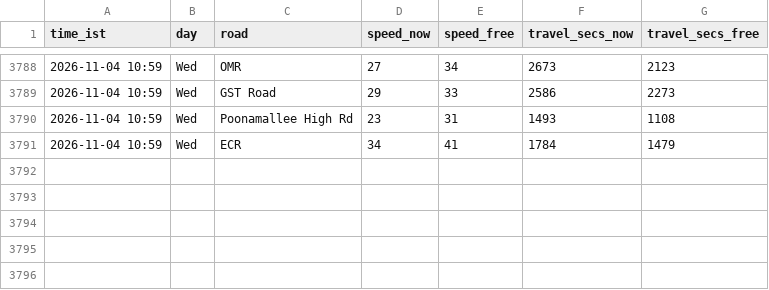
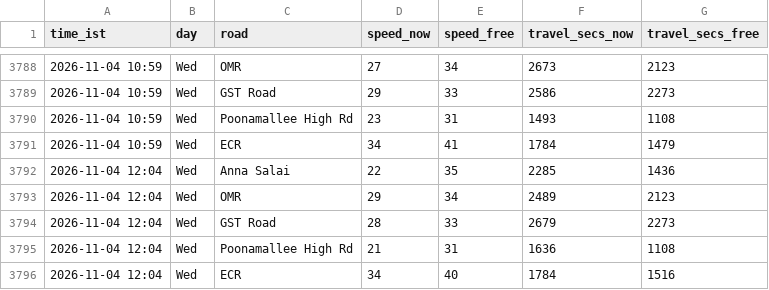
Before and after one commit to kannacodrex/chennai-traffic, a CSV file: data/readings.csv, drawn as a sheet; only a part is shown, gaps mark what is left out; the diff names each change by its address in the sheet, - before the commit and + after, or states it on an @@ line.

Commit message:
Add readings

```diff
--- a/data/readings.csv
+++ b/data/readings.csv
+row 3792: 2026-11-04 12:04 | Wed | Anna Salai | 22 | 35 | 2285 | 1436
+row 3793: 2026-11-04 12:04 | Wed | OMR | 29 | 34 | 2489 | 2123
+row 3794: 2026-11-04 12:04 | Wed | GST Road | 28 | 33 | 2679 | 2273
+row 3795: 2026-11-04 12:04 | Wed | Poonamallee High Rd | 21 | 31 | 1636 | 1108
+row 3796: 2026-11-04 12:04 | Wed | ECR | 34 | 40 | 1784 | 1516
```
